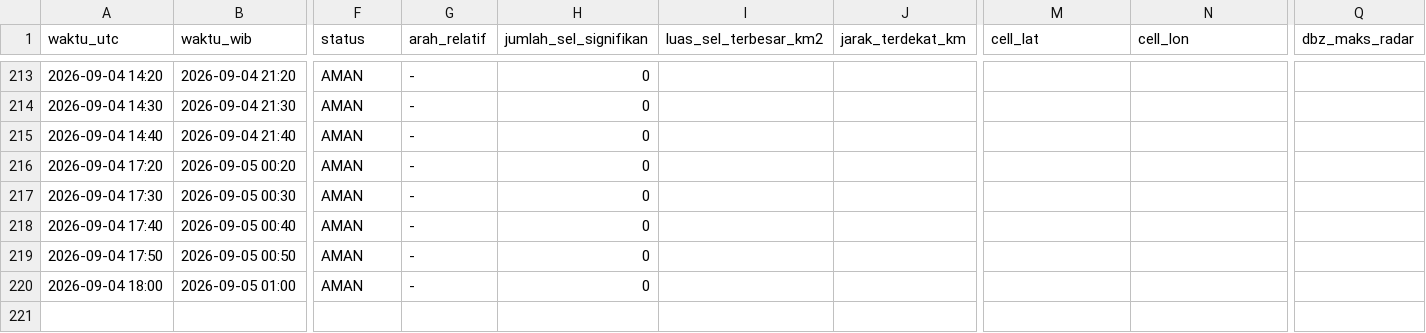
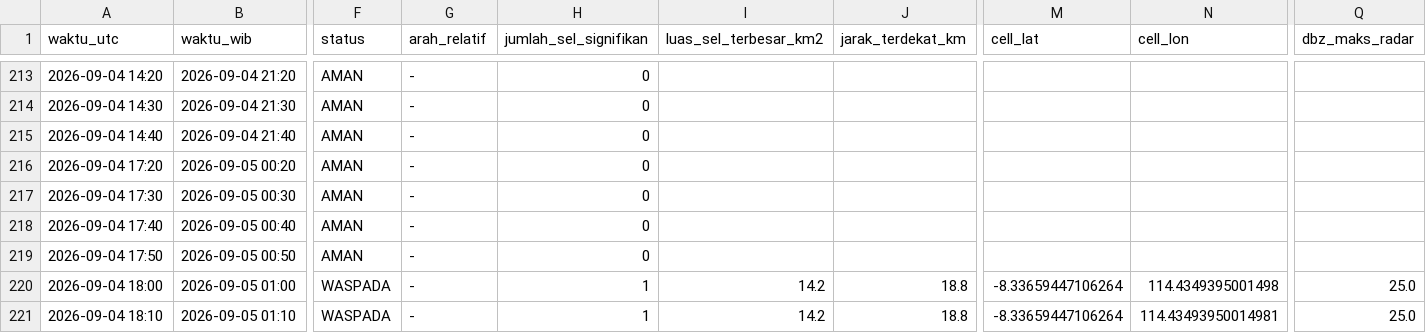
Before and after one commit to septiadiyudhi-cmd/ews-ketapang, a CSV file: Satelit/log_status_cb.csv, drawn as a sheet; only a part is shown, gaps mark what is left out; rows hold the shown columns only; the diff names each change by its address in the sheet, - before the commit and + after, or states it on an @@ line.

Commit message:
Auto-update data EWS

```diff
--- a/Satelit/log_status_cb.csv
+++ b/Satelit/log_status_cb.csv
-F220 (status): AMAN
+F220 (status): WASPADA
-H220 (jumlah_sel_signifikan): 0
+H220 (jumlah_sel_signifikan): 1
-I220 (luas_sel_terbesar_km2): (empty)
+I220 (luas_sel_terbesar_km2): 14.2
-J220 (jarak_terdekat_km): (empty)
+J220 (jarak_terdekat_km): 18.8
-M220 (cell_lat): (empty)
+M220 (cell_lat): -8.33659447106264
-N220 (cell_lon): (empty)
+N220 (cell_lon): 114.4349395001498
-Q220 (dbz_maks_radar): (empty)
+Q220 (dbz_maks_radar): 25.0
+row 221: 2026-09-04 18:10 | 2026-09-05 01:10 | WASPADA | - | 1 | 14.2 | 18.8 | -8.33659447106264 | 114.43493950014981 | 25.0
```
Also changed, not shown: 17 other files.
